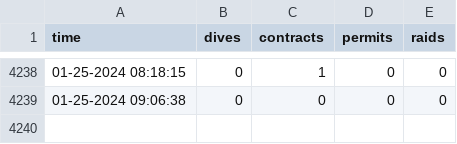
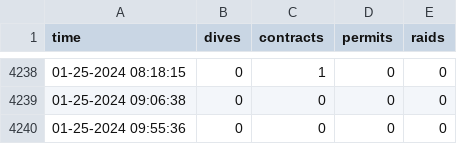
Before and after one commit to hongjos/csmacro, a CSV file: dispatch_log.csv, drawn as a sheet; only a part is shown, gaps mark what is left out; the diff names each change by its address in the sheet, - before the commit and + after, or states it on an @@ line.

```diff
--- a/dispatch_log.csv
+++ b/dispatch_log.csv
+row 4240: 01-25-2024 09:55:36 | 0 | 0 | 0 | 0
```
Also changed, not shown: 1 other file.
